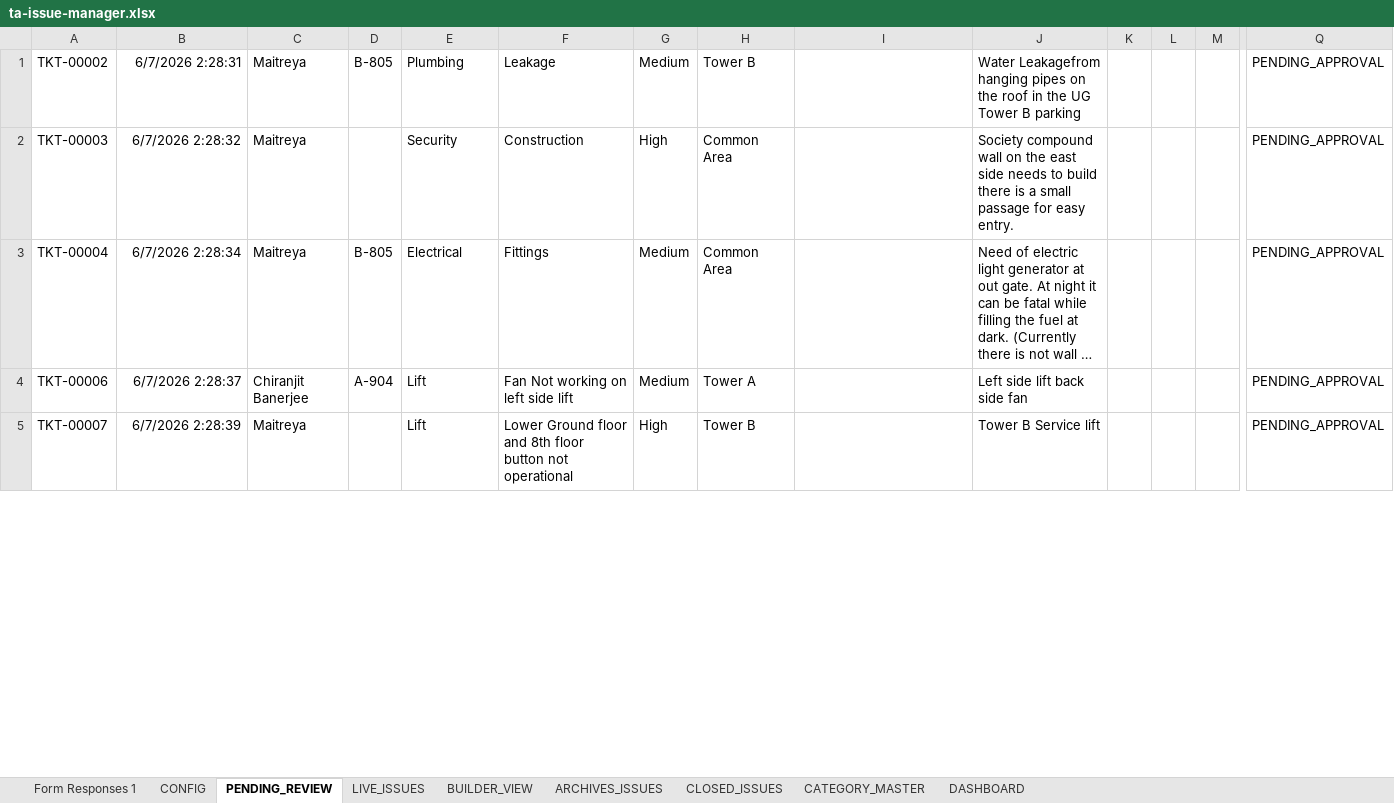
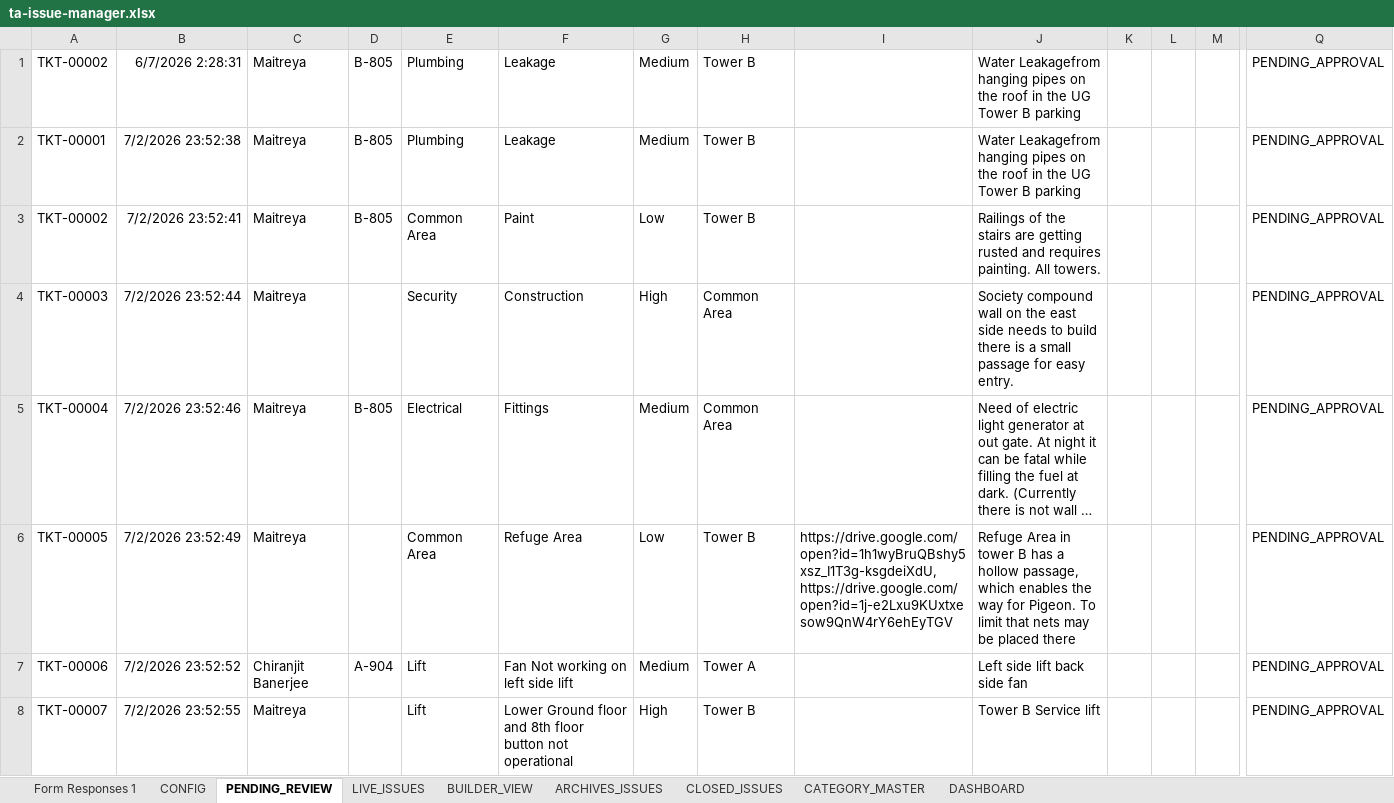
Before and after one commit to tadeskops/ta-issue-manager, an Excel workbook: backups/ta-issue-manager.xlsx, sheet PENDING_REVIEW, drawn as a sheet; only a part is shown, gaps mark what is left out; long unchanged cells end in …; values as stored, in another font and other column widths than the file's, no borders; charts and pictures not drawn; addresses are those after the commit; rows hold the shown columns only; the diff covers the shown part only; the diff names each change by its address in the sheet, - before the commit and + after, or states it on an @@ line.

Commit message:
backup: v19 2026-07-03 12:30 IST

```diff
--- a/backups/ta-issue-manager.xlsx (sheet PENDING_REVIEW)
+++ b/backups/ta-issue-manager.xlsx (sheet PENDING_REVIEW)
+row 2: TKT-00001 | 7/2/2026 23:52:38 | Maitreya | B-805 | Plumbing | Leakage | Medium | Tower B |  | Water Leakagefrom hanging pipes on the roof in the UG Tower B parking |  |  |  | PENDING_APPROVAL
+row 3: TKT-00002 | 7/2/2026 23:52:41 | Maitreya | B-805 | Common Area | Paint | Low | Tower B |  | Railings of the stairs are getting rusted and requires painting. All towers. |  |  |  | PENDING_APPROVAL
-B4: 6/7/2026 2:28:32
+B4: 7/2/2026 23:52:44
-B5: 6/7/2026 2:28:34
+B5: 7/2/2026 23:52:46
+row 6: TKT-00005 | 7/2/2026 23:52:49 | Maitreya |  | Common Area | Refuge Area | Low | Tower B | https://drive.google.com/open?id=1h1wyBruQBshy5xsz_I1T3g-ksgdeiXdU, https://drive.google.com/open?id=1j-e2Lxu9KUxtxesow9QnW4rY6ehEyTGV | Refuge Area in tower B has a hollow passage, which enables the way for Pigeon. To limit that nets may be placed there |  |  |  | PENDING_APPROVAL
-B7: 6/7/2026 2:28:37
+B7: 7/2/2026 23:52:52
-B8: 6/7/2026 2:28:39
+B8: 7/2/2026 23:52:55
```
Also changed, not shown: 2 added rows, 88 removed rows and 69 edited cells elsewhere in this sheet, sheet LIVE_ISSUES.
